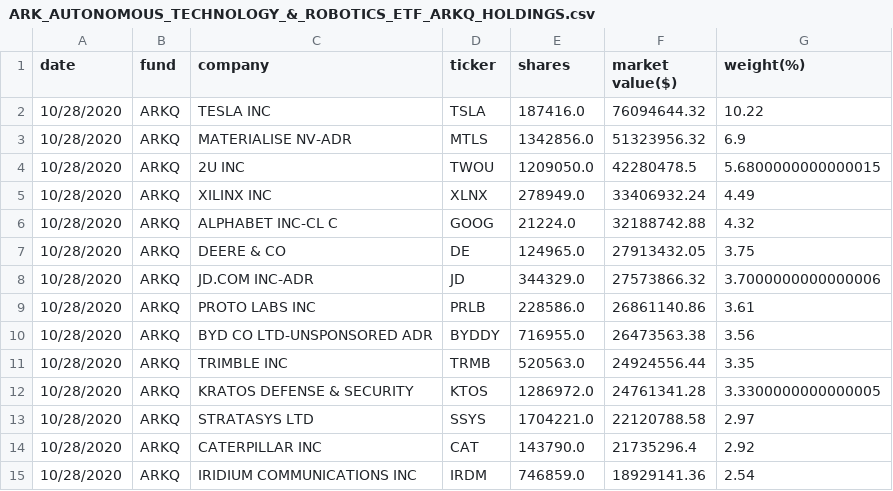
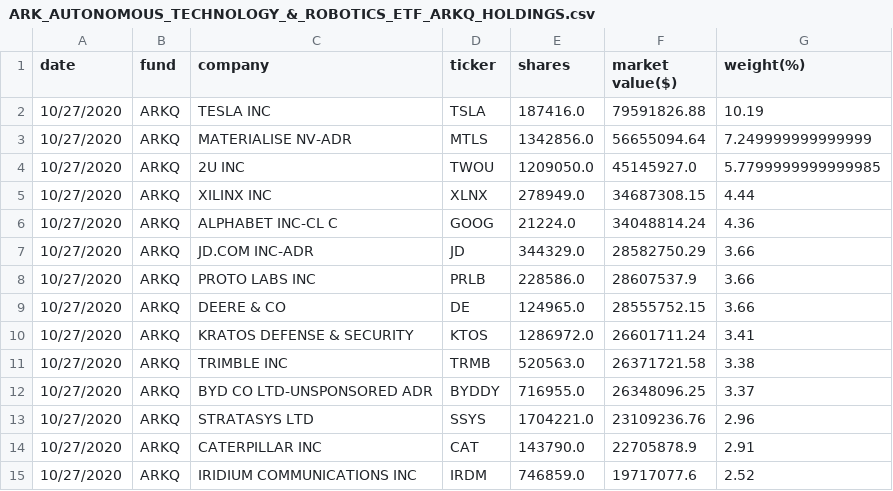
Before and after one commit to patorn/ark-invest-scraper, a CSV file: holdings/ARK_AUTONOMOUS_TECHNOLOGY_&_ROBOTICS_ETF_ARKQ_HOLDINGS.csv, drawn as a sheet; only a part is shown; the diff covers the shown part only.

```diff
--- a/holdings/ARK_AUTONOMOUS_TECHNOLOGY_&_ROBOTICS_ETF_ARKQ_HOLDINGS.csv
+++ b/holdings/ARK_AUTONOMOUS_TECHNOLOGY_&_ROBOTICS_ETF_ARKQ_HOLDINGS.csv
@@ -1,15 +1,15 @@
 date,fund,company,ticker,shares,market value($),weight(%)
-10/28/2020,ARKQ,TESLA INC,TSLA,187416.0,76094644.32,10.22
-10/28/2020,ARKQ,MATERIALISE NV-ADR,MTLS,1342856.0,51323956.32,6.9
-10/28/2020,ARKQ,2U INC,TWOU,1209050.0,42280478.5,5.6800000000000015
-10/28/2020,ARKQ,XILINX INC,XLNX,278949.0,33406932.24,4.49
-10/28/2020,ARKQ,ALPHABET INC-CL C,GOOG,21224.0,32188742.88,4.32
-10/28/2020,ARKQ,DEERE & CO,DE,124965.0,27913432.05,3.75
-10/28/2020,ARKQ,JD.COM INC-ADR,JD,344329.0,27573866.32,3.7000000000000006
-10/28/2020,ARKQ,PROTO LABS INC,PRLB,228586.0,26861140.86,3.61
-10/28/2020,ARKQ,BYD CO LTD-UNSPONSORED ADR,BYDDY,716955.0,26473563.38,3.56
-10/28/2020,ARKQ,TRIMBLE INC,TRMB,520563.0,24924556.44,3.35
-10/28/2020,ARKQ,KRATOS DEFENSE & SECURITY,KTOS,1286972.0,24761341.28,3.3300000000000005
-10/28/2020,ARKQ,STRATASYS LTD,SSYS,1704221.0,22120788.58,2.97
-10/28/2020,ARKQ,CATERPILLAR INC,CAT,143790.0,21735296.4,2.92
-10/28/2020,ARKQ,IRIDIUM COMMUNICATIONS INC,IRDM,746859.0,18929141.36,2.54
+10/27/2020,ARKQ,TESLA INC,TSLA,187416.0,79591826.88,10.19
+10/27/2020,ARKQ,MATERIALISE NV-ADR,MTLS,1342856.0,56655094.64,7.249999999999999
+10/27/2020,ARKQ,2U INC,TWOU,1209050.0,45145927.0,5.7799999999999985
+10/27/2020,ARKQ,XILINX INC,XLNX,278949.0,34687308.15,4.44
+10/27/2020,ARKQ,ALPHABET INC-CL C,GOOG,21224.0,34048814.24,4.36
+10/27/2020,ARKQ,JD.COM INC-ADR,JD,344329.0,28582750.29,3.66
+10/27/2020,ARKQ,PROTO LABS INC,PRLB,228586.0,28607537.9,3.66
+10/27/2020,ARKQ,DEERE & CO,DE,124965.0,28555752.15,3.66
+10/27/2020,ARKQ,KRATOS DEFENSE & SECURITY,KTOS,1286972.0,26601711.24,3.41
+10/27/2020,ARKQ,TRIMBLE INC,TRMB,520563.0,26371721.58,3.38
+10/27/2020,ARKQ,BYD CO LTD-UNSPONSORED ADR,BYDDY,716955.0,26348096.25,3.37
+10/27/2020,ARKQ,STRATASYS LTD,SSYS,1704221.0,23109236.76,2.96
+10/27/2020,ARKQ,CATERPILLAR INC,CAT,143790.0,22705878.9,2.91
+10/27/2020,ARKQ,IRIDIUM COMMUNICATIONS INC,IRDM,746859.0,19717077.6,2.52
```
Also changed, not shown: 4 added rows, 4 removed rows and 62 edited cells elsewhere in this file, holdings/ARK_FINTECH_INNOVATION_ETF_ARKF_HOLDINGS.csv, holdings/ARK_GENOMIC_REVOLUTION_MULTISECTOR_ETF_ARKG_HOLDINGS.csv, 2 other files.
